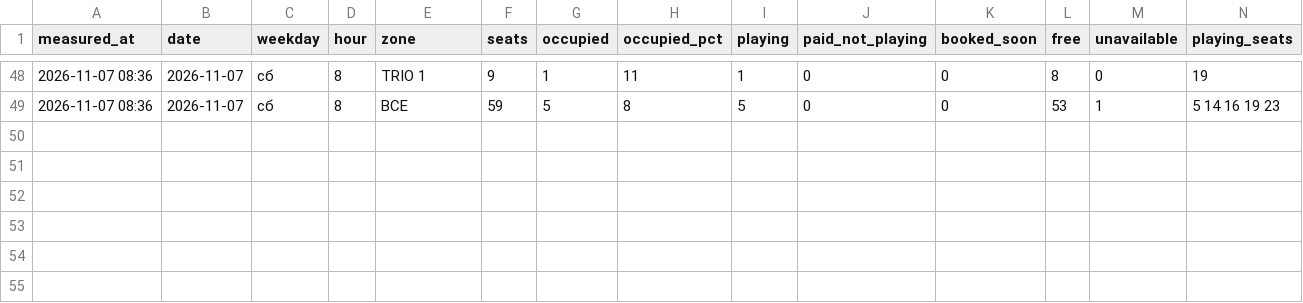
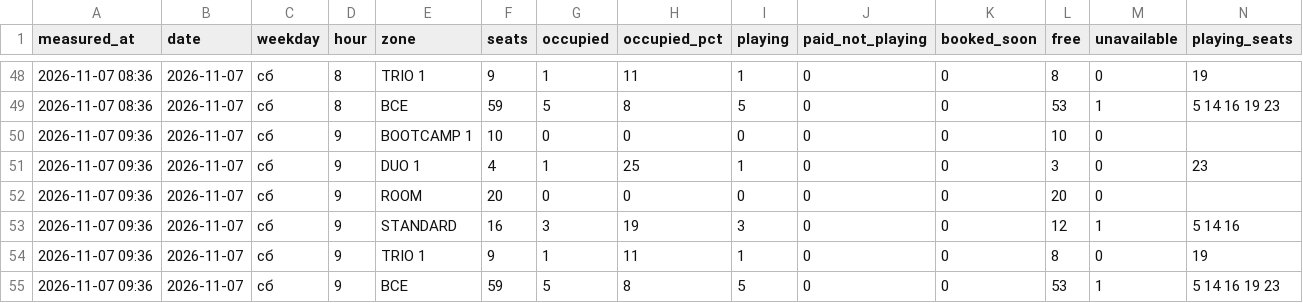
Before and after one commit to replaygot/Cyber-statistics-ast, a CSV file: data/1JB6NB4A/occupancy.csv, drawn as a sheet; only a part is shown, gaps mark what is left out; rows hold the shown columns only; the diff names each change by its address in the sheet, - before the commit and + after, or states it on an @@ line.

```diff
--- a/data/1JB6NB4A/occupancy.csv
+++ b/data/1JB6NB4A/occupancy.csv
+row 50: 2026-11-07 09:36 | 2026-11-07 | сб | 9 | BOOTCAMP 1 | 10 | 0 | 0 | 0 | 0 | 0 | 10 | 0
+row 51: 2026-11-07 09:36 | 2026-11-07 | сб | 9 | DUO 1 | 4 | 1 | 25 | 1 | 0 | 0 | 3 | 0 | 23
+row 52: 2026-11-07 09:36 | 2026-11-07 | сб | 9 | ROOM | 20 | 0 | 0 | 0 | 0 | 0 | 20 | 0
+row 53: 2026-11-07 09:36 | 2026-11-07 | сб | 9 | STANDARD | 16 | 3 | 19 | 3 | 0 | 0 | 12 | 1 | 5 14 16
+row 54: 2026-11-07 09:36 | 2026-11-07 | сб | 9 | TRIO 1 | 9 | 1 | 11 | 1 | 0 | 0 | 8 | 0 | 19
+row 55: 2026-11-07 09:36 | 2026-11-07 | сб | 9 | ВСЕ | 59 | 5 | 8 | 5 | 0 | 0 | 53 | 1 | 5 14 16 19 23
```
Also changed, not shown: data/16Xp6Rly/occupancy.csv, data/1JB6N7pB/occupancy.csv, 15 other files.
